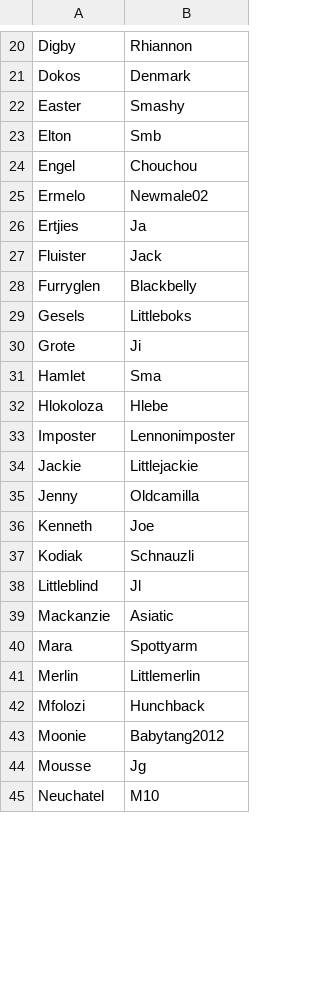
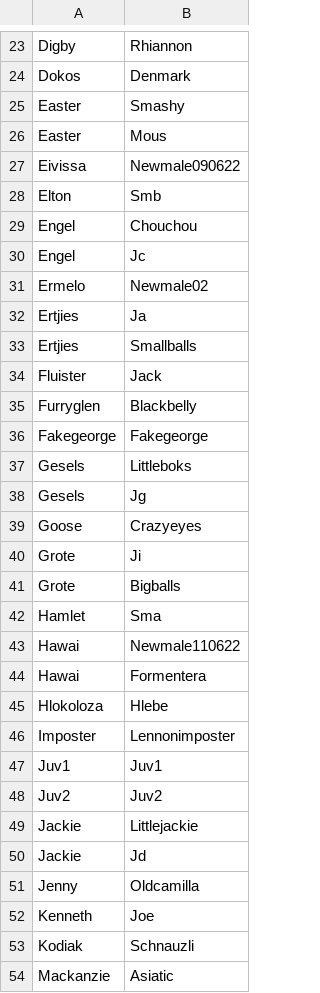
Before and after one commit to mariagranell/LifeHistoryIVP, a CSV file: tbl_Creation/tbl_maria/tbl_OtherID.csv, drawn as a sheet; only a part is shown, gaps mark what is left out; the shorter side is filled out with more unchanged rows; the diff covers the shown part only.

```diff
--- a/tbl_Creation/tbl_maria/tbl_OtherID.csv
+++ b/tbl_Creation/tbl_maria/tbl_OtherID.csv
@@ -22,14 +25,27 @@
 "Easter","Smashy"
+"Easter","Mous"
+"Eivissa","Newmale090622"
 "Elton","Smb"
 "Engel","Chouchou"
+"Engel","Jc"
 "Ermelo","Newmale02"
 "Ertjies","Ja"
+"Ertjies","Smallballs"
 "Fluister","Jack"
 "Furryglen","Blackbelly"
+"Fakegeorge","Fakegeorge"
 "Gesels","Littleboks"
+"Gesels","Jg"
+"Goose","Crazyeyes"
 "Grote","Ji"
+"Grote","Bigballs"
 "Hamlet","Sma"
+"Hawai","Newmale110622"
+"Hawai","Formentera"
 "Hlokoloza","Hlebe"
 "Imposter","Lennonimposter"
+"Juv1","Juv1"
+"Juv2","Juv2"
 "Jackie","Littlejackie"
+"Jackie","Jd"
 "Jenny","Oldcamilla"
@@ -37,3 +53,2 @@
 "Kodiak","Schnauzli"
-"Littleblind","Jl"
 "Mackanzie","Asiatic"
```
Also changed, not shown: 9 added rows, 2 moved rows and 1 edited cell elsewhere in this file, tbl_Creation/tbl_maria/BirthGroup_NoDOB_ForMiguelToCheck_20221110.csv, tbl_Creation/tbl_maria/tbl_DOB.csv, 21 other files.
